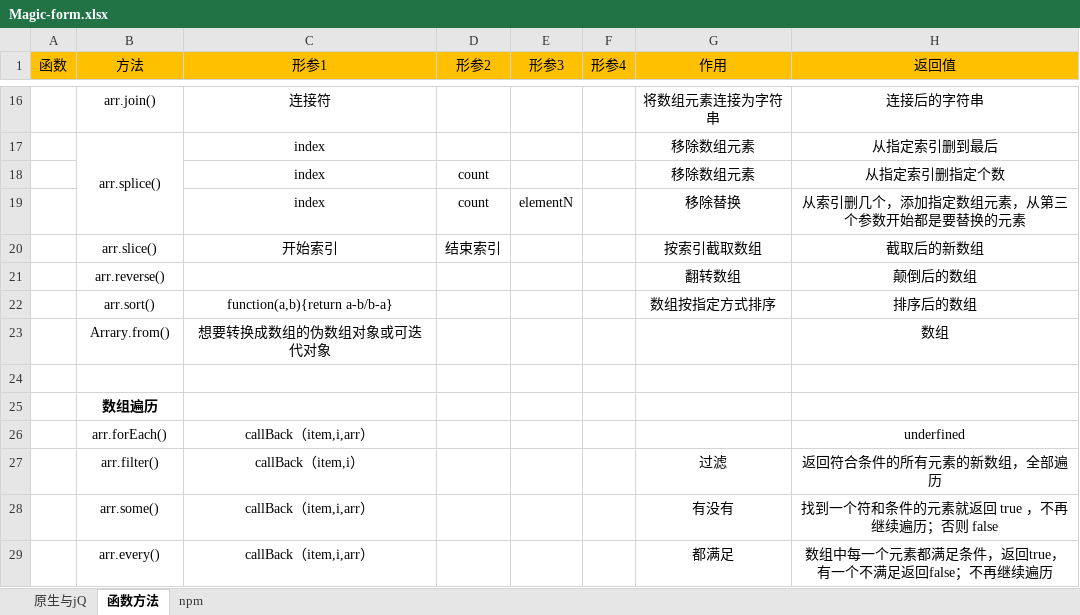
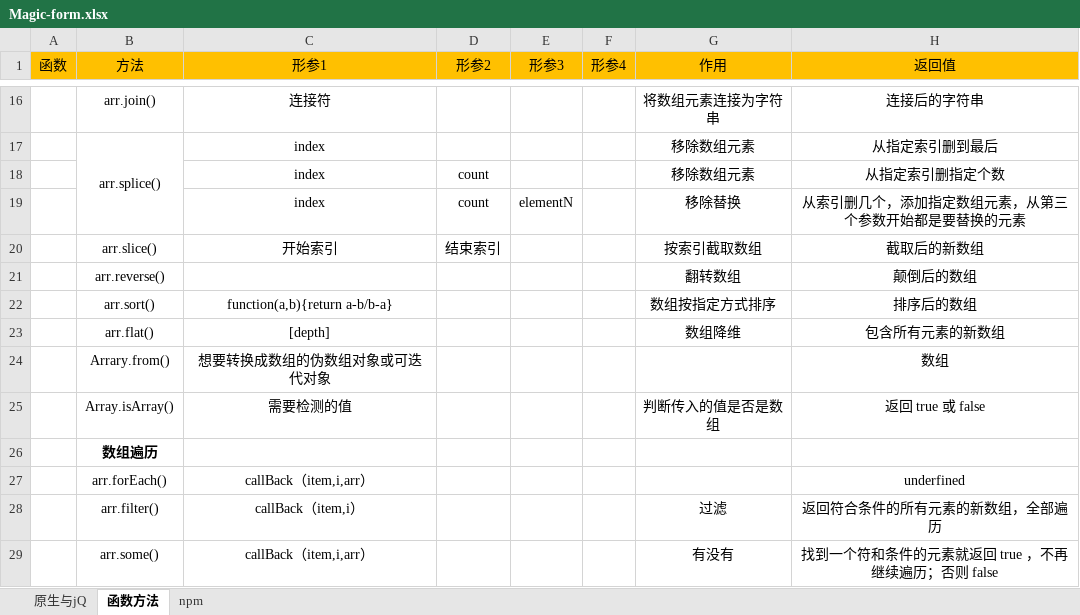
Before and after one commit to xiao-lan-lan/MyNotes, an Excel workbook: Magic-form.xlsx, sheet 函数方法, drawn as a sheet; only a part is shown, gaps mark what is left out; the shorter side is filled out with more unchanged rows; values as stored, in another font and other column widths than the file's, no borders; addresses are those after the commit; the diff names each change by its address in the sheet, - before the commit and + after, or states it on an @@ line.

Commit message:
:sparkles: Magic-form

```diff
--- a/Magic-form.xlsx (sheet 函数方法)
+++ b/Magic-form.xlsx (sheet 函数方法)
+row 23:  | arr.flat() | [depth] |  |  |  | 数组降维 | 包含所有元素的新数组
-row 25: (empty)
+row 25:  | Array.isArray() | 需要检测的值 |  |  |  | 判断传入的值是否是数组 | 返回 true 或 false
```
